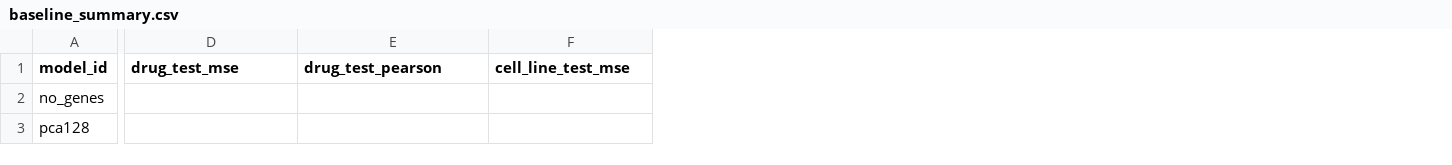
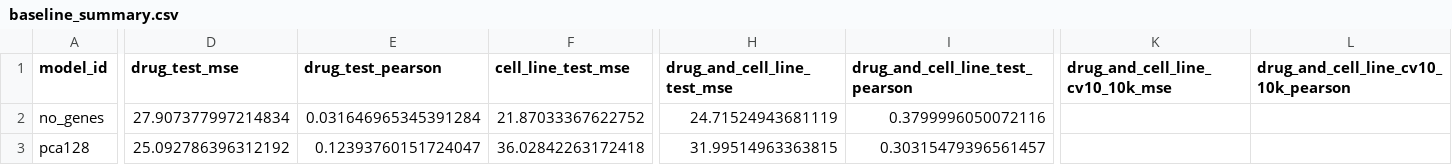
Before and after one commit to chesskiss/drug_discovery, a CSV file: drug_synergy_baseline/results/baseline_summary.csv, drawn as a sheet; only a part is shown, gaps mark what is left out; the diff covers the shown part only; the diff names each change by its address in the sheet, - before the commit and + after, or states it on an @@ line.

```diff
--- a/drug_synergy_baseline/results/baseline_summary.csv
+++ b/drug_synergy_baseline/results/baseline_summary.csv
+column H (drug_and_cell_line_test_mse), rows 2-3: 24.71524943681119 | 31.99514963363815
+column I (drug_and_cell_line_test_pearson), rows 2-3: 0.3799996050072116 | 0.30315479396561457
+column K (drug_and_cell_line_cv10_10k_mse), empty
+column L, row 1: drug_and_cell_line_cv10_10k_pearson
-D2 (drug_test_mse): (empty)
+D2 (drug_test_mse): 27.907377997214834
-E2 (drug_test_pearson): (empty)
+E2 (drug_test_pearson): 0.031646965345391284
-F2 (cell_line_test_mse): (empty)
+F2 (cell_line_test_mse): 21.87033367622752
-D3 (drug_test_mse): (empty)
+D3 (drug_test_mse): 25.092786396312192
-E3 (drug_test_pearson): (empty)
+E3 (drug_test_pearson): 0.12393760151724047
-F3 (cell_line_test_mse): (empty)
+F3 (cell_line_test_mse): 36.02842263172418
```
Also changed, not shown: 4 edited cells elsewhere in this file, drug_synergy_baseline/results/baseline_experiments.csv, 10 other files.
